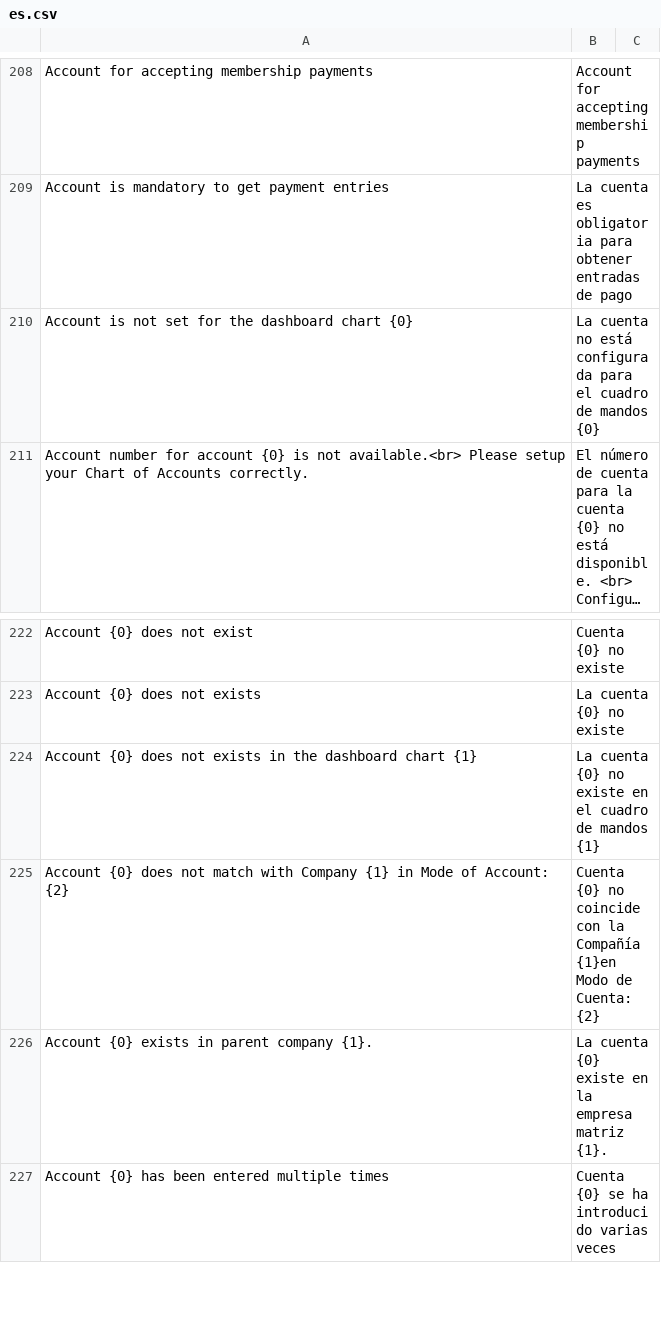
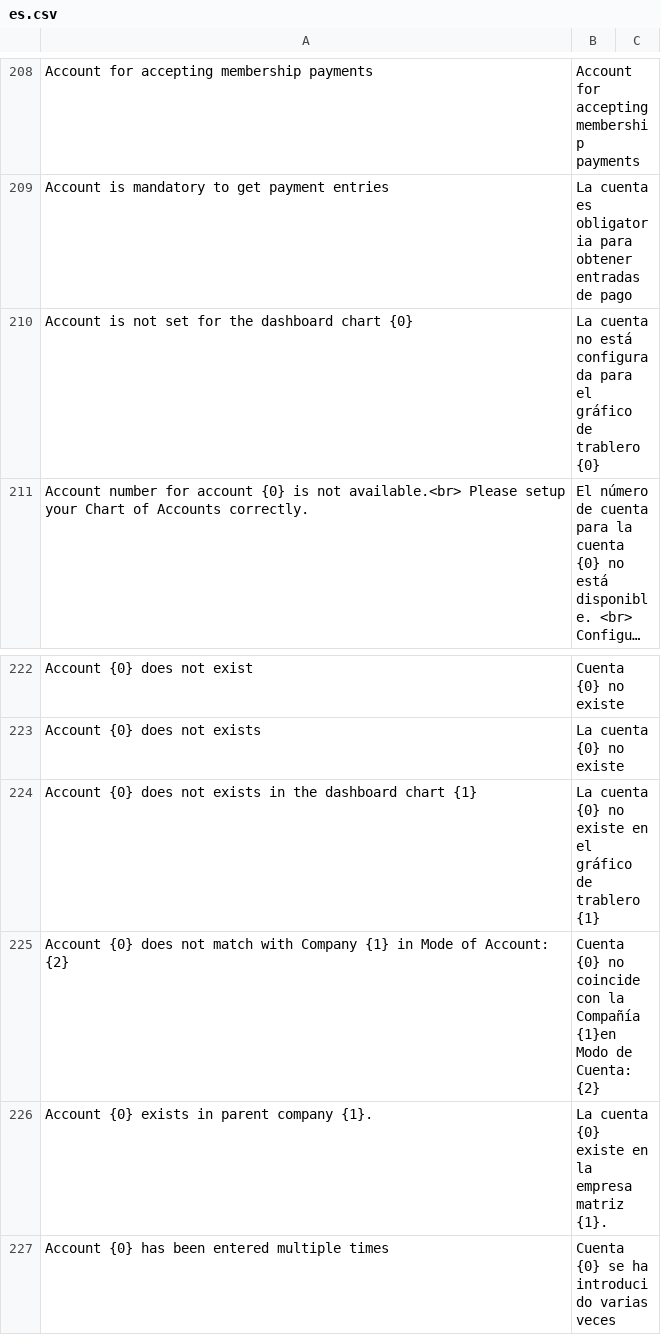
Before and after one commit to fproldan/erpnext, a CSV file: erpnext/translations/es.csv, drawn as a sheet; only a part is shown, gaps mark what is left out; long unchanged cells end in …; the diff names each change by its address in the sheet, - before the commit and + after, or states it on an @@ line.

Commit message:
feat: dashboard

```diff
--- a/erpnext/translations/es.csv
+++ b/erpnext/translations/es.csv
-B210: …para el cuadro de mandos {0}
+B210: …para el gráfico de trablero {0}
-B224: …en el cuadro de mandos {1}
+B224: …en el gráfico de trablero {1}
```
